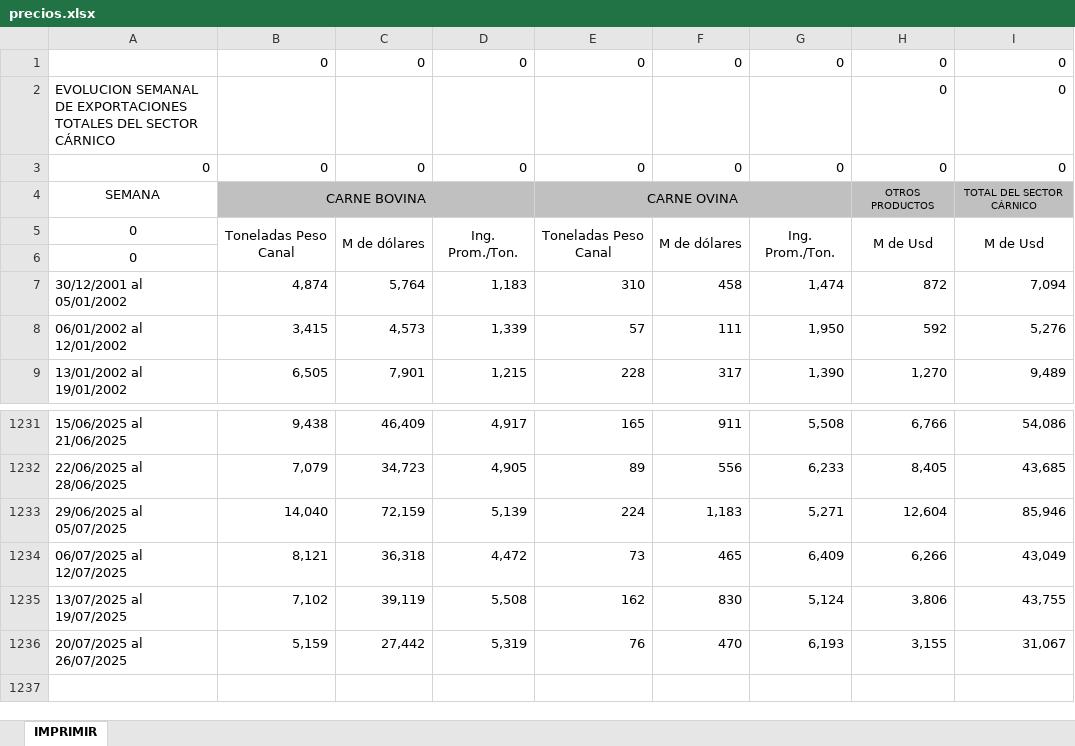
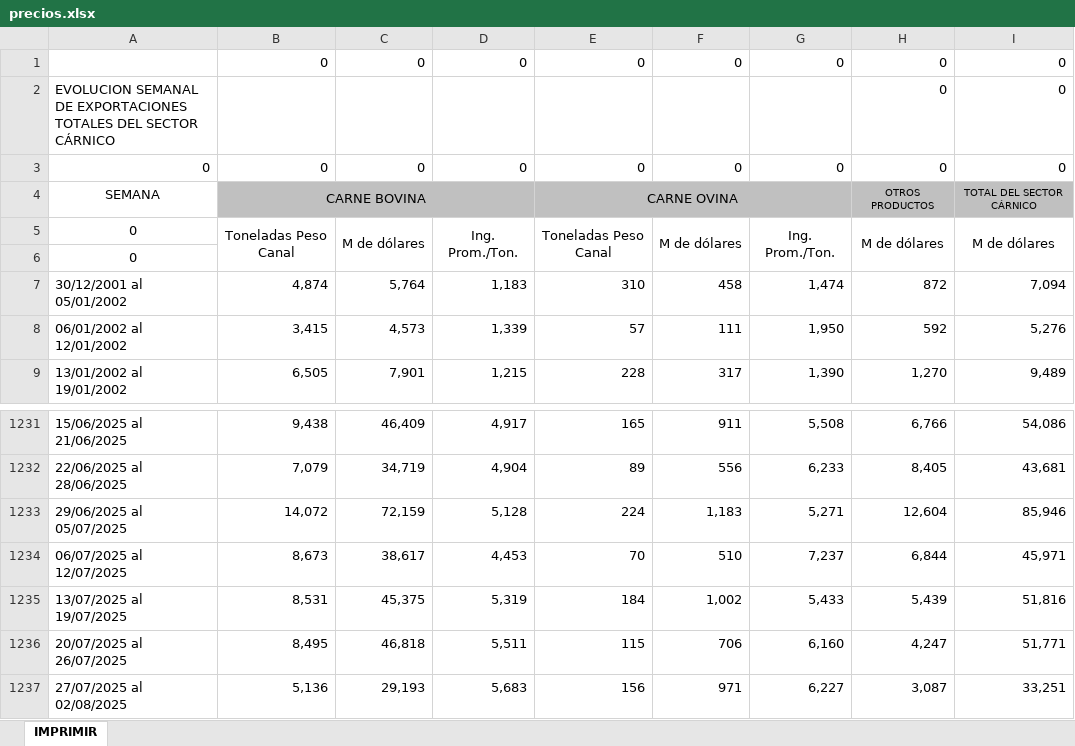
Before and after one commit to rxavier/econuy-extras, an Excel workbook: econuy_extras/retrieval/precios.xlsx, sheet IMPRIMIR, drawn as a sheet; only a part is shown, gaps mark what is left out; values as stored, in another font and other column widths than the file's, no borders; the diff covers the shown part only; the diff names each change by its address in the sheet, - before the commit and + after, or states it on an @@ line.

```diff
--- a/econuy_extras/retrieval/precios.xlsx (sheet IMPRIMIR)
+++ b/econuy_extras/retrieval/precios.xlsx (sheet IMPRIMIR)
-H5: M de Usd
+H5: M de dólares
-I5: M de Usd
+I5: M de dólares
-C1232: 34,723
+C1232: 34,719
-D1232: 4,905
+D1232: 4,904
-I1232: 43,685
+I1232: 43,681
-B1233: 14,040
+B1233: 14,072
-D1233: 5,139
+D1233: 5,128
-B1234: 8,121
+B1234: 8,673
-C1234: 36,318
+C1234: 38,617
-D1234: 4,472
+D1234: 4,453
-E1234: 73
+E1234: 70
-F1234: 465
+F1234: 510
-G1234: 6,409
+G1234: 7,237
-H1234: 6,266
+H1234: 6,844
-I1234: 43,049
+I1234: 45,971
-B1235: 7,102
+B1235: 8,531
-C1235: 39,119
+C1235: 45,375
-D1235: 5,508
+D1235: 5,319
-E1235: 162
+E1235: 184
-F1235: 830
+F1235: 1,002
-G1235: 5,124
+G1235: 5,433
-H1235: 3,806
+H1235: 5,439
-I1235: 43,755
+I1235: 51,816
-B1236: 5,159
+B1236: 8,495
-C1236: 27,442
+C1236: 46,818
-D1236: 5,319
+D1236: 5,511
-E1236: 76
+E1236: 115
-F1236: 470
+F1236: 706
-G1236: 6,193
+G1236: 6,160
-H1236: 3,155
+H1236: 4,247
-I1236: 31,067
+I1236: 51,771
+row 1237: 27/07/2025 al 02/08/2025 | 5,136 | 29,193 | 5,683 | 156 | 971 | 6,227 | 3,087 | 33,251
```
Also changed, not shown: 33 edited cells elsewhere in this sheet.
